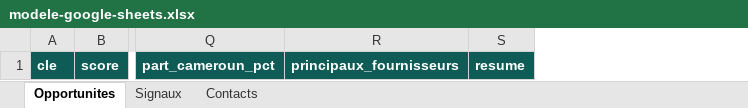
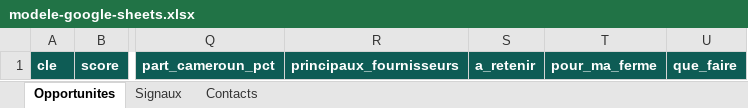
Before and after one commit to jadidipanda-max/n8n, an Excel workbook: signaux-afrique/modele-google-sheets.xlsx, sheet Opportunites, drawn as a sheet; only a part is shown, gaps mark what is left out; values as stored, in another font and other column widths than the file's, no borders; removed rows and columns are numbered as before the commit, all else as after; the diff names each change by its address in the sheet, - before the commit and + after, or states it on an @@ line.

```diff
--- a/signaux-afrique/modele-google-sheets.xlsx (sheet Opportunites)
+++ b/signaux-afrique/modele-google-sheets.xlsx (sheet Opportunites)
-column S, row 1: resume
+column S, row 1: a_retenir
+column T, row 1: pour_ma_ferme
+column U, row 1: que_faire
```
Also changed, not shown: sheet Signaux, 3 other files.
